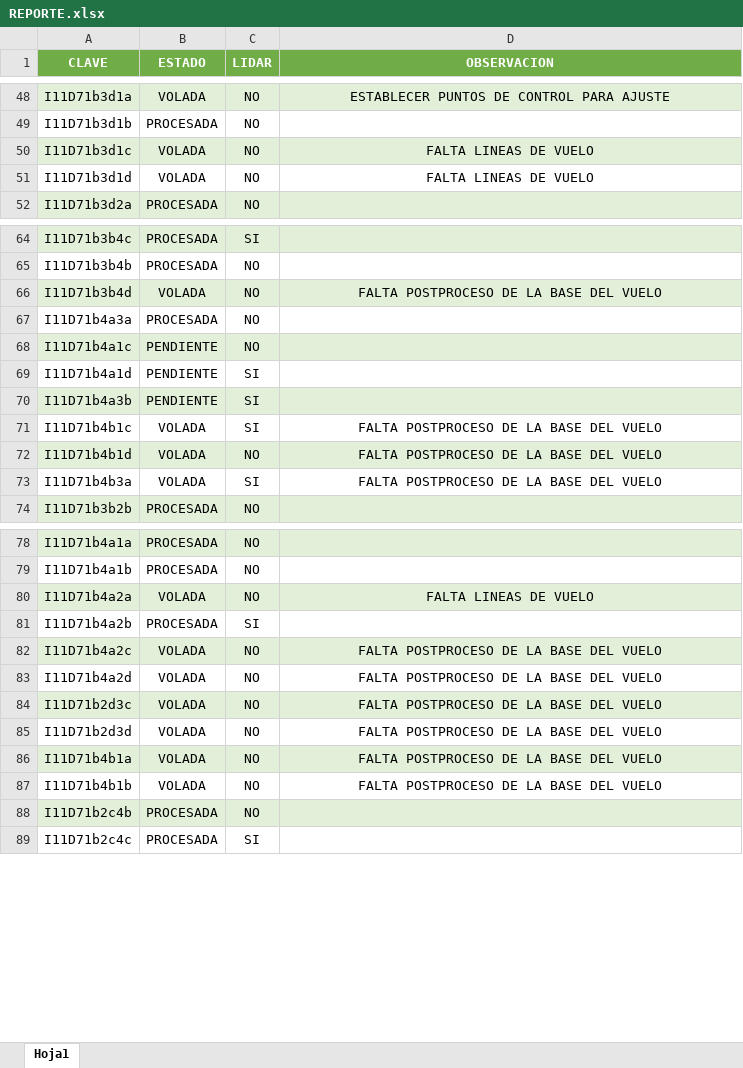
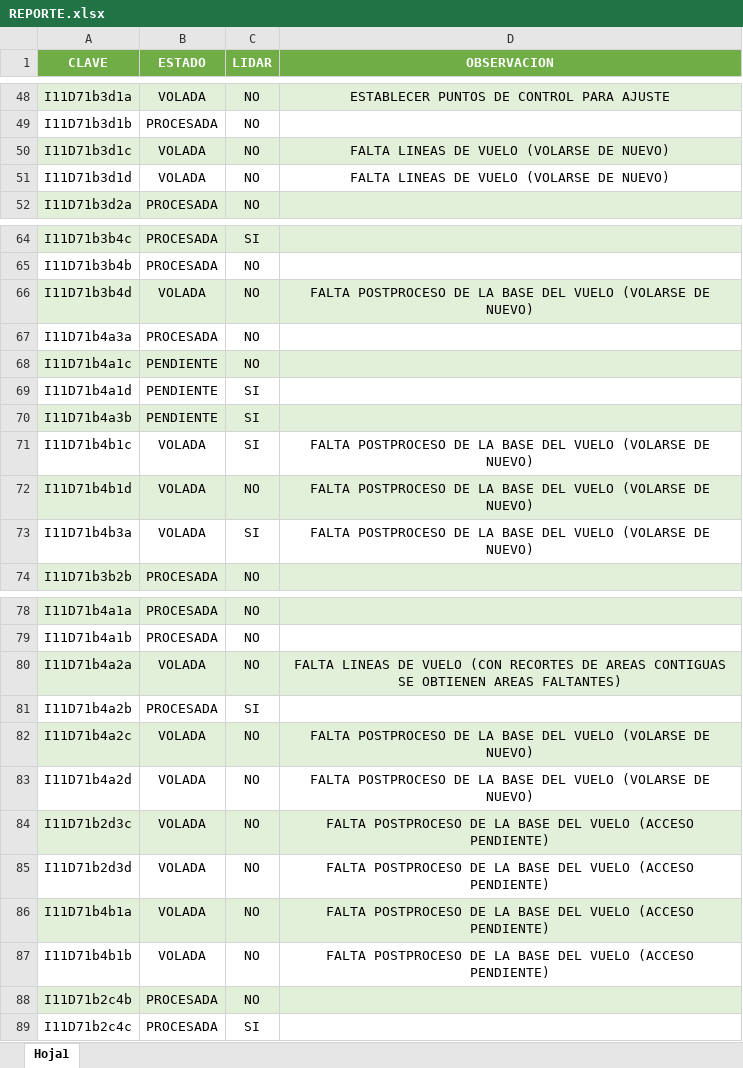
Before and after one commit to INYGEO/REPORTE, an Excel workbook: REPORTE.xlsx, sheet Hoja1, drawn as a sheet; only a part is shown, gaps mark what is left out; values as stored, in another font and other column widths than the file's, no borders; the diff covers the shown part only; the diff names each change by its address in the sheet, - before the commit and + after, or states it on an @@ line.

Commit message:
Add files via upload

```diff
--- a/REPORTE.xlsx (sheet Hoja1)
+++ b/REPORTE.xlsx (sheet Hoja1)
-D50:D51 (OBSERVACION): FALTA LINEAS DE VUELO
+D50:D51 (OBSERVACION): FALTA LINEAS DE VUELO (VOLARSE DE NUEVO)
-D66 (OBSERVACION): …DEL VUELO
+D66 (OBSERVACION): …DEL VUELO (VOLARSE DE NUEVO)
-D71:D73 (OBSERVACION): …DEL VUELO
+D71:D73 (OBSERVACION): …DEL VUELO (VOLARSE DE NUEVO)
-D80 (OBSERVACION): …DE VUELO
+D80 (OBSERVACION): …DE VUELO (CON RECORTES DE AREAS CONTIGUAS SE OBTIENEN AREAS FALTANTES)
-D82:D83 (OBSERVACION): …DEL VUELO
+D82:D83 (OBSERVACION): …DEL VUELO (VOLARSE DE NUEVO)
-D84:D87 (OBSERVACION): …DEL VUELO
+D84:D87 (OBSERVACION): …DEL VUELO (ACCESO PENDIENTE)
```
Also changed, not shown: 6 edited cells elsewhere in this sheet.
